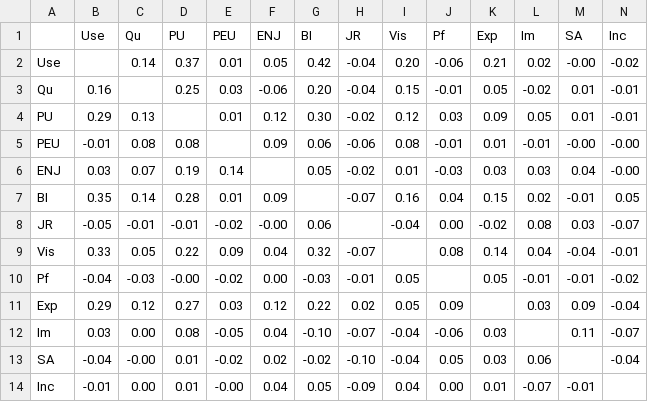
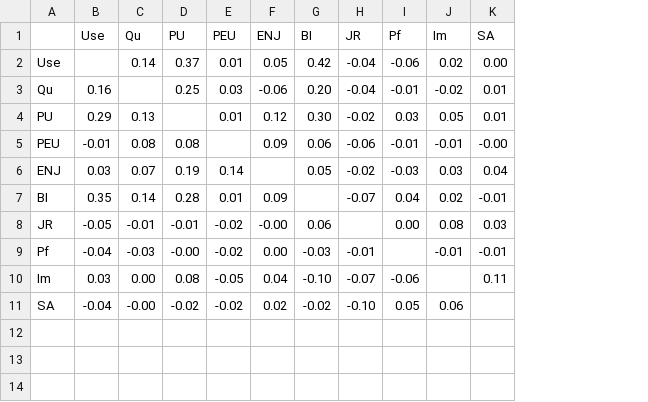
Before and after one commit to issuds/all_relations, a CSV file: results/wiki/wiki_Tree.csv, drawn as a sheet; removed rows and columns are numbered as before the commit, all else as after; the diff names each change by its address in the sheet, - before the commit and + after, or states it on an @@ line.

```diff
--- a/results/wiki/wiki_Tree.csv
+++ b/results/wiki/wiki_Tree.csv
-column I (Vis), rows 2-8: 0.20 | 0.15 | 0.12 | 0.08 | 0.01 | 0.16 | -0.04; row 10: 0.05; rows 12-13: -0.04 | -0.04
-column K (Exp), rows 2-8: 0.21 | 0.05 | 0.09 | 0.01 | 0.03 | 0.15 | -0.02; row 10: 0.05; rows 12-13: 0.03 | 0.03
-column N (Inc), rows 2-8: -0.02 | -0.01 | -0.01 | -0.00 | -0.00 | 0.05 | -0.07; row 10: -0.02; rows 12-13: -0.07 | -0.04
-K2 (SA): -0.00
+K2 (SA): 0.00
-row 9: Vis | 0.33 | 0.05 | 0.22 | 0.09 | 0.04 | 0.32 | -0.07 |  | 0.08 | 0.14 | 0.04 | -0.04 | -0.01
-row 11: Exp | 0.29 | 0.12 | 0.27 | 0.03 | 0.12 | 0.22 | 0.02 | 0.05 | 0.09 |  | 0.03 | 0.09 | -0.04
-D11 (PU): 0.01
+D11 (PU): -0.02
-row 14: Inc | -0.01 | 0.00 | 0.01 | -0.00 | 0.04 | 0.05 | -0.09 | 0.04 | 0.00 | 0.01 | -0.07 | -0.01
```
Also changed, not shown: results/wiki/wiki_ANN.csv, results/wiki/wiki_AdaBoost.csv, 16 other files.
